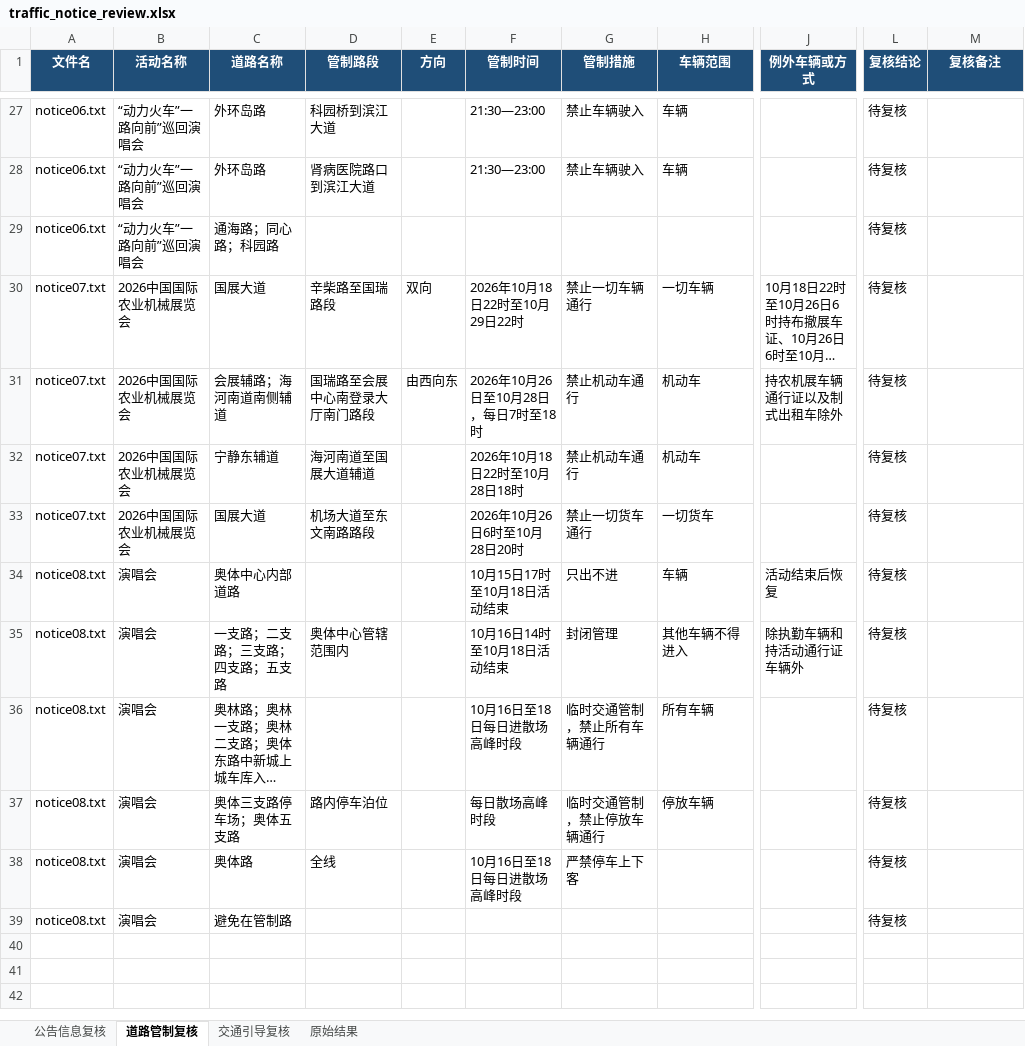
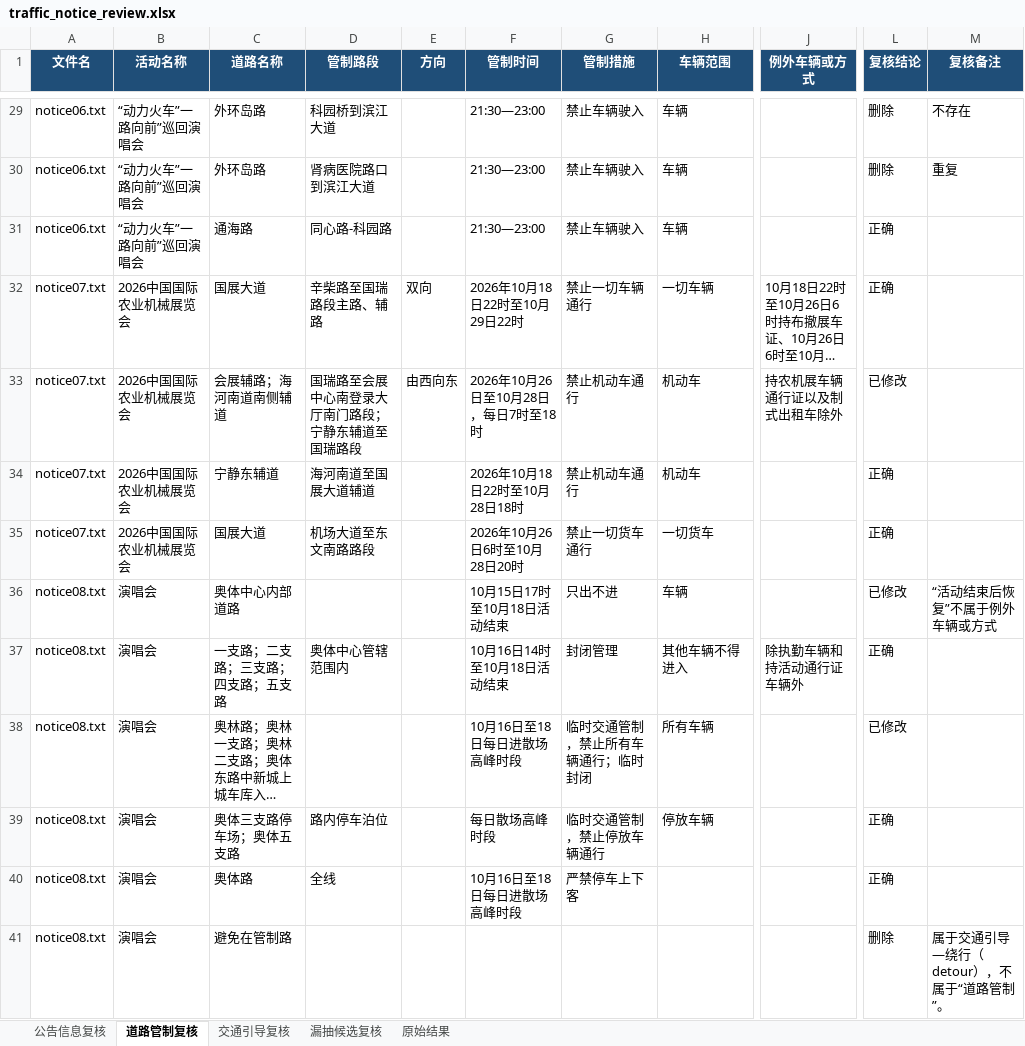
Before and after one commit to MsevenJ/Schema_langextract, an Excel workbook: output_calibrated/traffic_notice_review.xlsx, sheet 道路管制复核, drawn as a sheet; only a part is shown, gaps mark what is left out; long unchanged cells end in …; values as stored, in another font and other column widths than the file's, no borders; conditional formats not drawn; addresses are those after the commit; the diff covers the shown part only; the diff names each change by its address in the sheet, - before the commit and + after, or states it on an @@ line.

```diff
--- a/output_calibrated/traffic_notice_review.xlsx (sheet 道路管制复核)
+++ b/output_calibrated/traffic_notice_review.xlsx (sheet 道路管制复核)
+sheet tab: 漏抽候选复核
-L29:L30 (复核结论): 待复核
+L29:L30 (复核结论): 删除
-M29 (复核备注): (empty)
+M29 (复核备注): 不存在
-M30 (复核备注): (empty)
+M30 (复核备注): 重复
-C31 (道路名称): 通海路；同心路；科园路
+C31 (道路名称): 通海路
-D31 (管制路段): (empty)
+D31 (管制路段): 同心路-科园路
-F31 (管制时间): (empty)
+F31 (管制时间): 21:30—23:00
-G31 (管制措施): (empty)
+G31 (管制措施): 禁止车辆驶入
-H31 (车辆范围): (empty)
+H31 (车辆范围): 车辆
-L31:L32 (复核结论): 待复核
+L31:L32 (复核结论): 正确
-D32 (管制路段): 辛柴路至国瑞路段
+D32 (管制路段): 辛柴路至国瑞路段主路、辅路
-D33 (管制路段): 国瑞路至会展中心南登录大厅南门路段
+D33 (管制路段): 国瑞路至会展中心南登录大厅南门路段；宁静东辅道至国瑞路段
-L33 (复核结论): 待复核
+L33 (复核结论): 已修改
-L34:L35 (复核结论): 待复核
+L34:L35 (复核结论): 正确
-J36 (例外车辆或方式): 活动结束后恢复
+J36 (例外车辆或方式): (empty)
-L36 (复核结论): 待复核
+L36 (复核结论): 已修改
-M36 (复核备注): (empty)
+M36 (复核备注): “活动结束后恢复”不属于例外车辆或方式
-L37 (复核结论): 待复核
+L37 (复核结论): 正确
-G38 (管制措施): 临时交通管制，禁止所有车辆通行
+G38 (管制措施): 临时交通管制，禁止所有车辆通行；临时封闭
-L38 (复核结论): 待复核
+L38 (复核结论): 已修改
-L39:L40 (复核结论): 待复核
+L39:L40 (复核结论): 正确
-L41 (复核结论): 待复核
+L41 (复核结论): 删除
-M41 (复核备注): (empty)
+M41 (复核备注): 属于交通引导—绕行（detour），不属于“道路管制”。
```
Also changed, not shown: 2 added rows and 41 edited cells elsewhere in this sheet, sheet 交通引导复核, sheet 公告信息复核, 4 other files.
